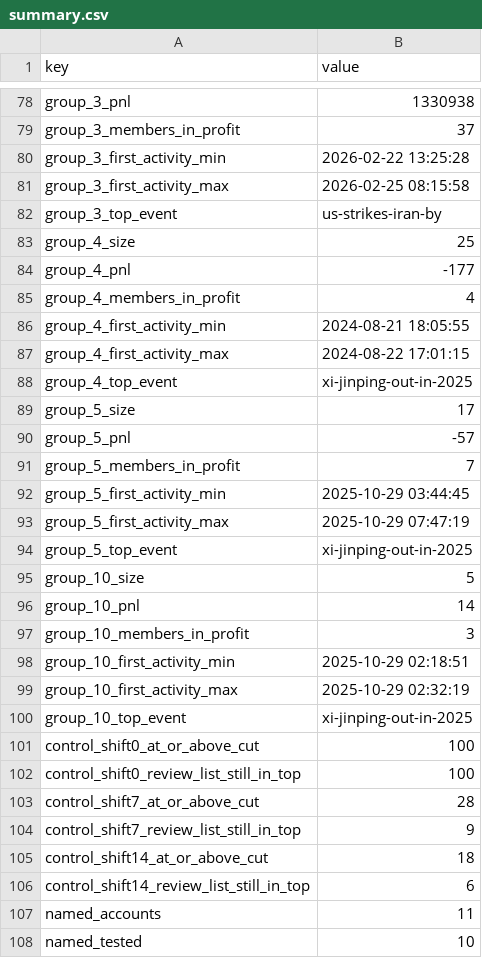
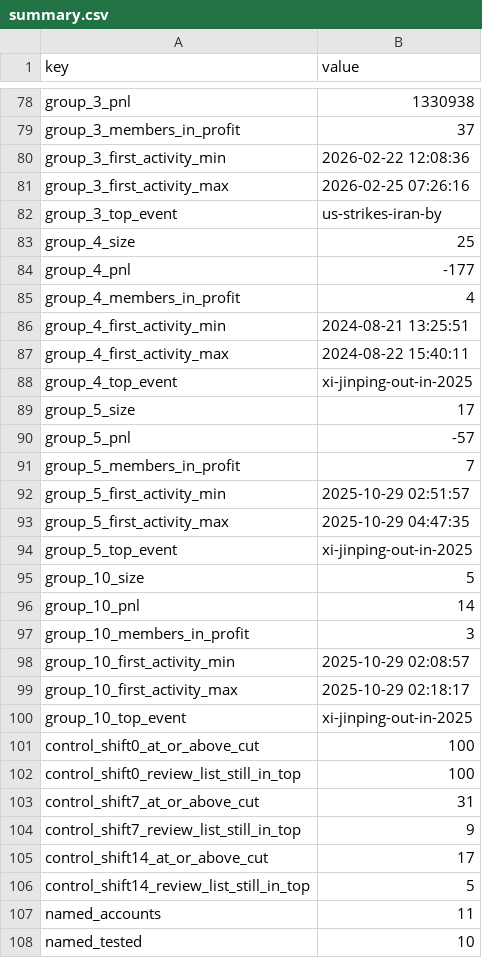
Before and after one commit to mkzung/dn-institute, a CSV file: submissions/2026-10-polymarket-insider-screen/data/summary.csv, drawn as a sheet; only a part is shown, gaps mark what is left out; the diff covers the shown part only.

```diff
--- a/submissions/2026-10-polymarket-insider-screen/data/summary.csv
+++ b/submissions/2026-10-polymarket-insider-screen/data/summary.csv
@@ -79,4 +79,4 @@ group_3_pnl,1330938
 group_3_members_in_profit,37
-group_3_first_activity_min,2026-02-22 13:25:28
-group_3_first_activity_max,2026-02-25 08:15:58
+group_3_first_activity_min,2026-02-22 12:08:36
+group_3_first_activity_max,2026-02-25 07:26:16
 group_3_top_event,us-strikes-iran-by
@@ -85,4 +85,4 @@ group_4_pnl,-177
 group_4_members_in_profit,4
-group_4_first_activity_min,2024-08-21 18:05:55
-group_4_first_activity_max,2024-08-22 17:01:15
+group_4_first_activity_min,2024-08-21 13:25:51
+group_4_first_activity_max,2024-08-22 15:40:11
 group_4_top_event,xi-jinping-out-in-2025
@@ -91,4 +91,4 @@ group_5_pnl,-57
 group_5_members_in_profit,7
-group_5_first_activity_min,2025-10-29 03:44:45
-group_5_first_activity_max,2025-10-29 07:47:19
+group_5_first_activity_min,2025-10-29 02:51:57
+group_5_first_activity_max,2025-10-29 04:47:35
 group_5_top_event,xi-jinping-out-in-2025
@@ -97,4 +97,4 @@ group_10_pnl,14
 group_10_members_in_profit,3
-group_10_first_activity_min,2025-10-29 02:18:51
-group_10_first_activity_max,2025-10-29 02:32:19
+group_10_first_activity_min,2025-10-29 02:08:57
+group_10_first_activity_max,2025-10-29 02:18:17
 group_10_top_event,xi-jinping-out-in-2025
@@ -102,6 +102,6 @@ control_shift0_at_or_above_cut,100
 control_shift0_review_list_still_in_top,100
-control_shift7_at_or_above_cut,28
+control_shift7_at_or_above_cut,31
 control_shift7_review_list_still_in_top,9
-control_shift14_at_or_above_cut,18
-control_shift14_review_list_still_in_top,6
+control_shift14_at_or_above_cut,17
+control_shift14_review_list_still_in_top,5
 named_accounts,11
```
Also changed, not shown: 7 edited cells elsewhere in this file, submissions/2026-10-polymarket-insider-screen/data/known_case_recall.csv, submissions/2026-10-polymarket-insider-screen/data/lockstep_groups.csv, 16 other files.
